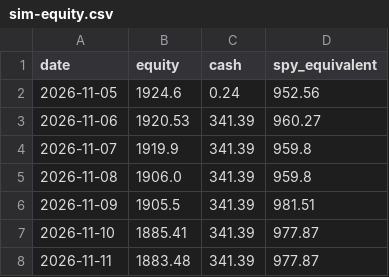
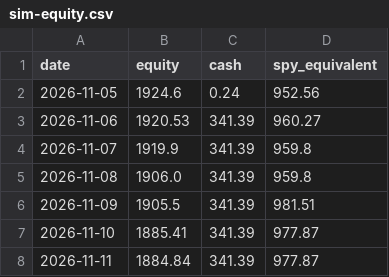
Before and after one commit to hpintojr/crypto-scanner, a CSV file: data/sim-equity.csv, drawn as a sheet.

```diff
--- a/data/sim-equity.csv
+++ b/data/sim-equity.csv
@@ -7,2 +7,2 @@ date,equity,cash,spy_equivalent
 2026-11-10,1885.41,341.39,977.87
-2026-11-11,1883.48,341.39,977.87
+2026-11-11,1884.84,341.39,977.87
```
Also changed, not shown: 5 other files.
